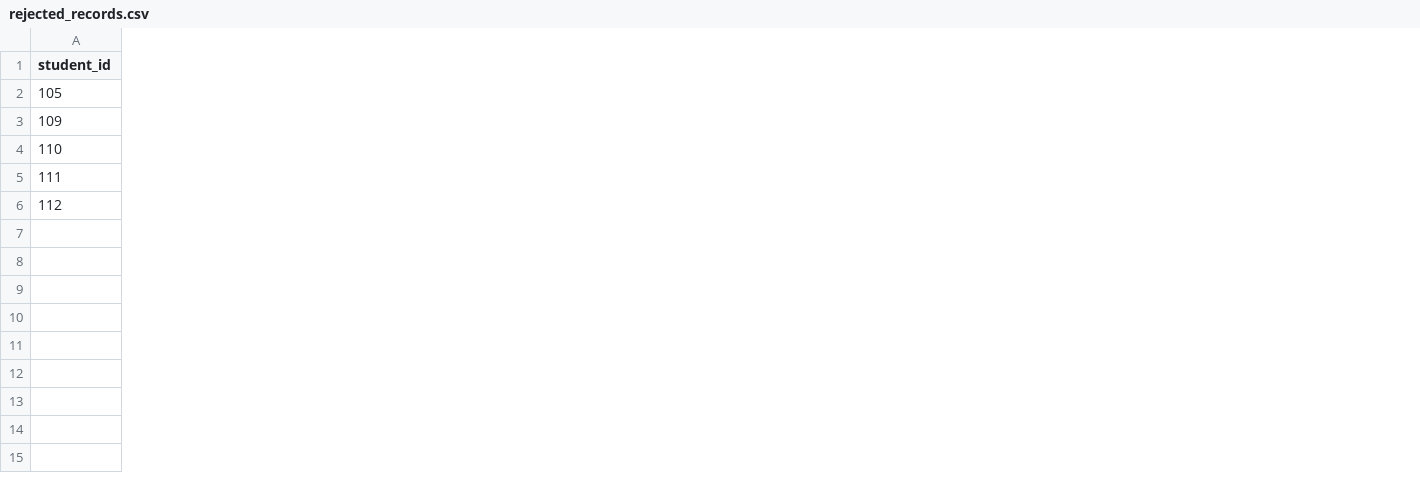
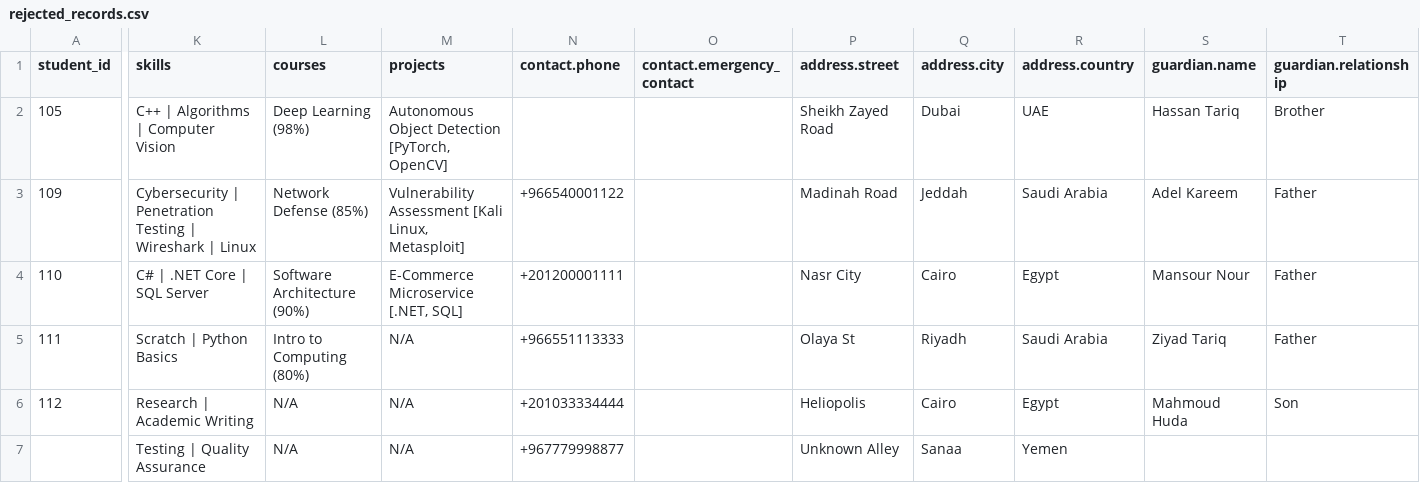
Before and after one commit to EmranYaseen-ALSabry/student_data_pipeline, a CSV file: data/rejected/rejected_records.csv, drawn as a sheet; only a part is shown, gaps mark what is left out; the diff covers the shown part only; the diff names each change by its address in the sheet, - before the commit and + after, or states it on an @@ line.

```diff
--- a/data/rejected/rejected_records.csv
+++ b/data/rejected/rejected_records.csv
+column K (skills), rows 2-7: C++ | Algorithms | Computer Vision | Cybersecurity | Penetration Testing | Wireshark | Linux | C# | .NET Core | SQL Server | Scratch | Python Basics | Research | Academic Writing | Testing | Quality Assurance
+column L (courses), rows 2-7: Deep Learning (98%) | Network Defense (85%) | Software Architecture (90%) | Intro to Computing (80%) | N/A | N/A
+column M (projects), rows 2-7: Autonomous Object Detection [PyTorch, OpenCV] | Vulnerability Assessment [Kali Linux, Metasploit] | E-Commerce Microservice [.NET, SQL] | N/A | N/A | N/A
+column N (contact.phone), rows 3-7: +966540001122 | +201200001111 | +966551113333 | +201033334444 | +967779998877
+column O (contact.emergency_contact), empty
+column P (address.street), rows 2-7: Sheikh Zayed Road | Madinah Road | Nasr City | Olaya St | Heliopolis | Unknown Alley
+column Q (address.city), rows 2-7: Dubai | Jeddah | Cairo | Riyadh | Cairo | Sanaa
+column R (address.country), rows 2-7: UAE | Saudi Arabia | Egypt | Saudi Arabia | Egypt | Yemen
+column S (guardian.name), rows 2-6: Hassan Tariq | Adel Kareem | Mansour Nour | Ziyad Tariq | Mahmoud Huda
+column T (guardian.relationship), rows 2-6: Brother | Father | Father | Father | Son
```
Also changed, not shown: 1 added column elsewhere in this file, data/processed/final_dataset.csv, 12 other files.
